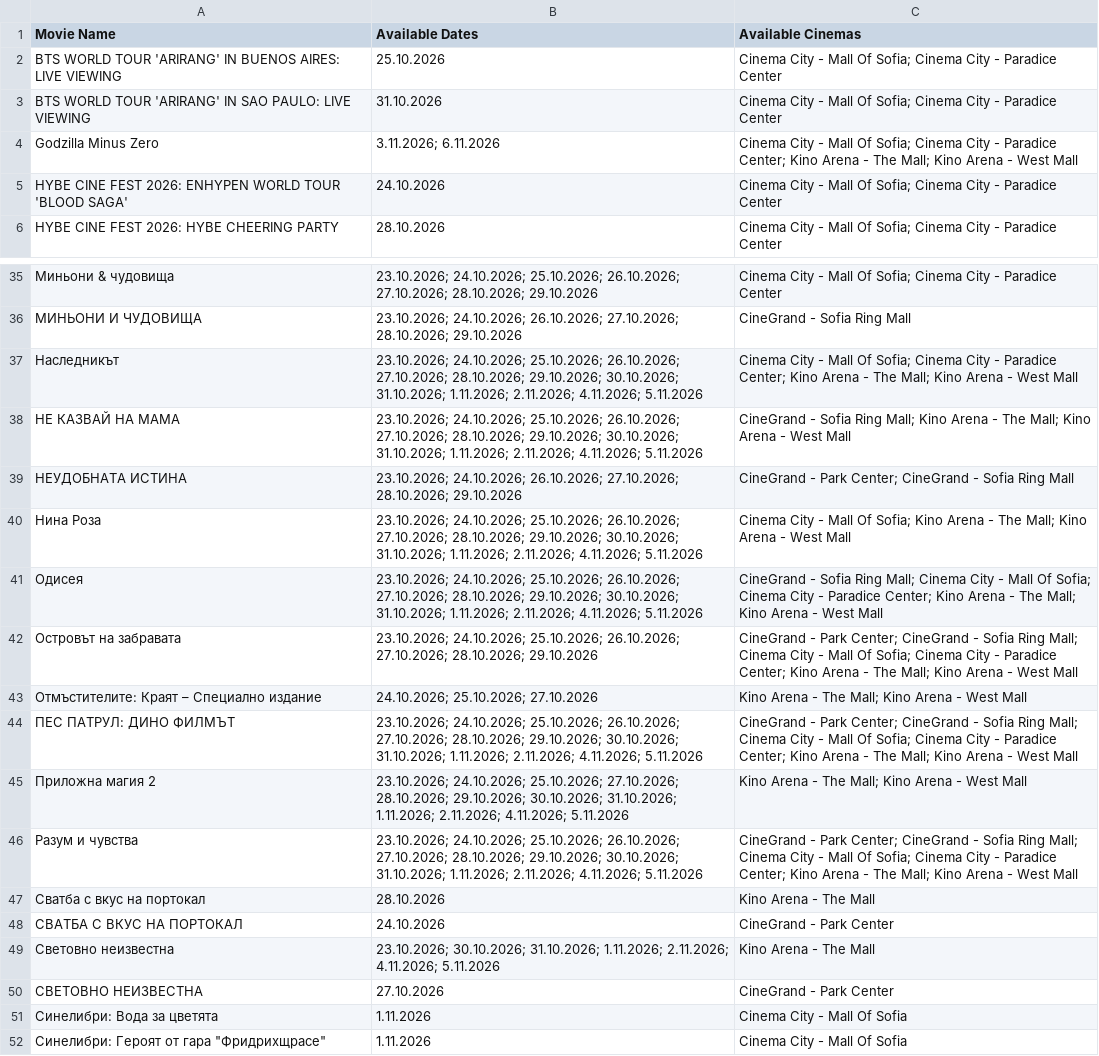
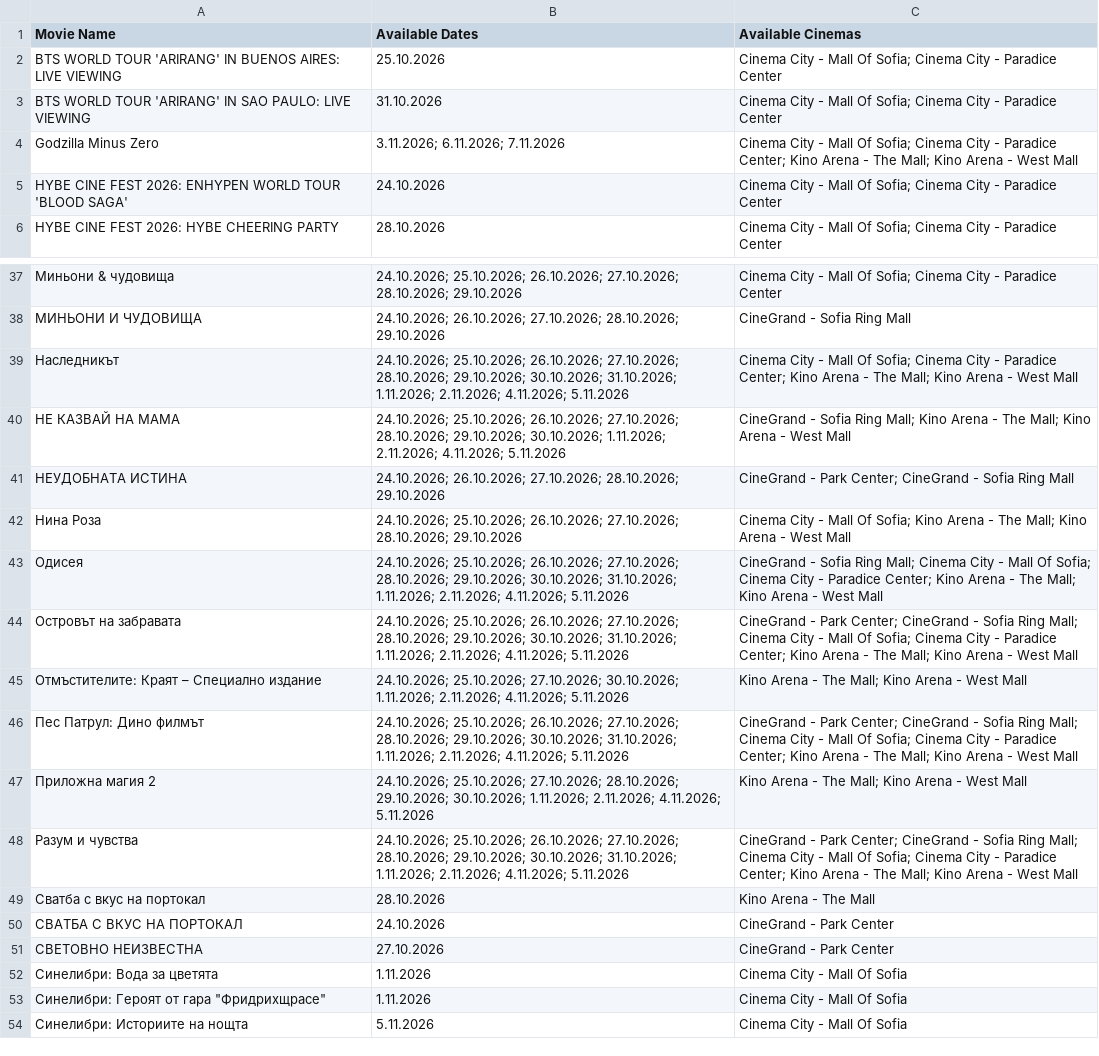
Before and after one commit to darakion/CinemaSearch, a CSV file: data2.csv, drawn as a sheet; only a part is shown, gaps mark what is left out; the shorter side is filled out with more unchanged rows; removed rows and columns are numbered as before the commit, all else as after; the diff covers the shown part only; the diff names each change by its address in the sheet, - before the commit and + after, or states it on an @@ line.

```diff
--- a/data2.csv
+++ b/data2.csv
-B4 (Available Dates): 3.11.2026; 6.11.2026
+B4 (Available Dates): 3.11.2026; 6.11.2026; 7.11.2026
-B37 (Available Dates): 23.10.2026; 24.10.2026; 25.10.2026;…
+B37 (Available Dates): 24.10.2026; 25.10.2026;…
-B38 (Available Dates): 23.10.2026; 24.10.2026; 26.10.2026;…
+B38 (Available Dates): 24.10.2026; 26.10.2026;…
-B39 (Available Dates): 23.10.2026; 24.10.2026; 25.10.2026;…
+B39 (Available Dates): 24.10.2026; 25.10.2026;…
-B40 (Available Dates): 23.10.2026; 24.10.2026; 25.10.2026; 26.10.2026; 27.10.2026; 28.10.2026; 29.10.2026; 30.10.2026; 31.10.2026; 1.11.2026; 2.11.2026;…
+B40 (Available Dates): 24.10.2026; 25.10.2026; 26.10.2026; 27.10.2026; 28.10.2026; 29.10.2026; 30.10.2026; 1.11.2026; 2.11.2026;…
-B41 (Available Dates): 23.10.2026; 24.10.2026; 26.10.2026;…
+B41 (Available Dates): 24.10.2026; 26.10.2026;…
-B42 (Available Dates): 23.10.2026; 24.10.2026; 25.10.2026; 26.10.2026; 27.10.2026; 28.10.2026; 29.10.2026; 30.10.2026; 31.10.2026; 1.11.2026; 2.11.2026; 4.11.2026; 5.11.2026
+B42 (Available Dates): 24.10.2026; 25.10.2026; 26.10.2026; 27.10.2026; 28.10.2026; 29.10.2026
-B43 (Available Dates): 23.10.2026; 24.10.2026; 25.10.2026;…
+B43 (Available Dates): 24.10.2026; 25.10.2026;…
-B44 (Available Dates): 23.10.2026; 24.10.2026; 25.10.2026; 26.10.2026; 27.10.2026; 28.10.2026; 29.10.2026
+B44 (Available Dates): 24.10.2026; 25.10.2026; 26.10.2026; 27.10.2026; 28.10.2026; 29.10.2026; 30.10.2026; 31.10.2026; 1.11.2026; 2.11.2026; 4.11.2026; 5.11.2026
-B45 (Available Dates): 24.10.2026; 25.10.2026; 27.10.2026
+B45 (Available Dates): 24.10.2026; 25.10.2026; 27.10.2026; 30.10.2026; 1.11.2026; 2.11.2026; 4.11.2026; 5.11.2026
-A46 (Movie Name): ПЕС ПАТРУЛ: ДИНО ФИЛМЪТ
+A46 (Movie Name): Пес Патрул: Дино филмът
-B46 (Available Dates): 23.10.2026; 24.10.2026; 25.10.2026;…
+B46 (Available Dates): 24.10.2026; 25.10.2026;…
-B47 (Available Dates): 23.10.2026; 24.10.2026; 25.10.2026; 27.10.2026; 28.10.2026; 29.10.2026; 30.10.2026; 31.10.2026; 1.11.2026; 2.11.2026;…
+B47 (Available Dates): 24.10.2026; 25.10.2026; 27.10.2026; 28.10.2026; 29.10.2026; 30.10.2026; 1.11.2026; 2.11.2026;…
-B48 (Available Dates): 23.10.2026; 24.10.2026; 25.10.2026;…
+B48 (Available Dates): 24.10.2026; 25.10.2026;…
-row 49: Световно неизвестна | 23.10.2026; 30.10.2026; 31.10.2026; 1.11.2026; 2.11.2026; 4.11.2026; 5.11.2026 | Kino Arena - The Mall
```
Also changed, not shown: 4 added rows, 1 removed row and 24 edited cells elsewhere in this file, 1 other file.
